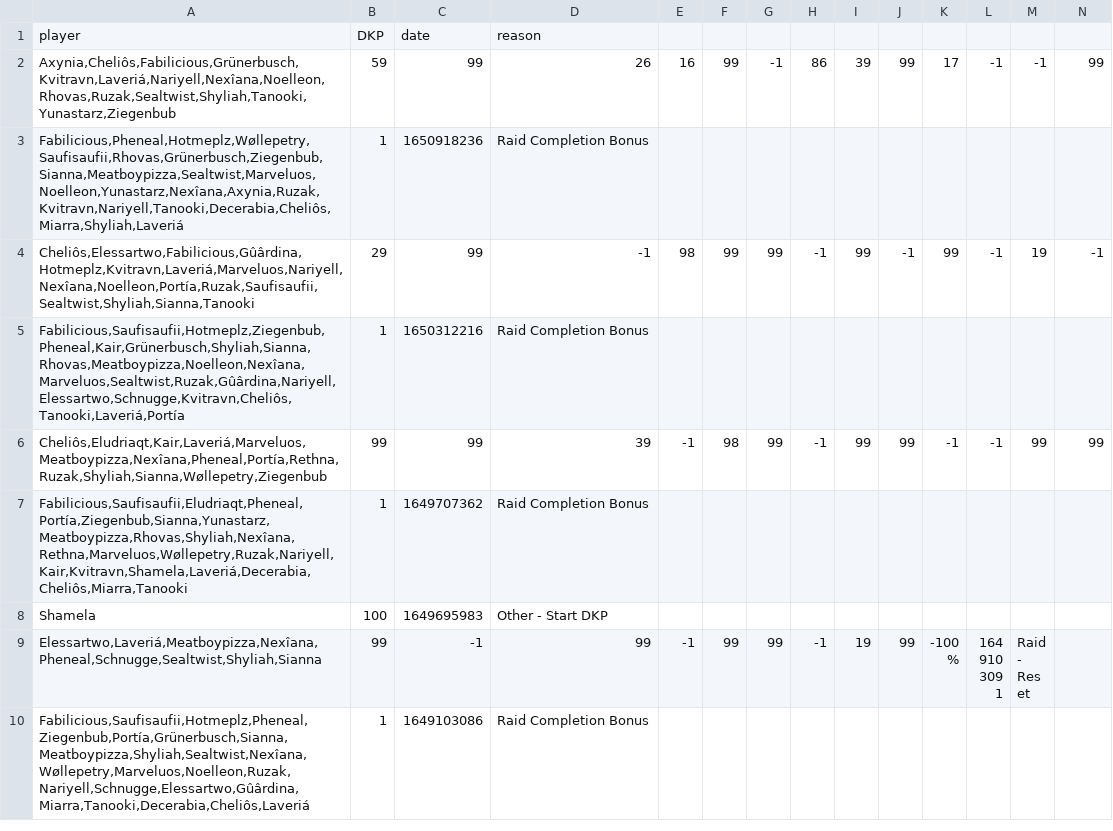
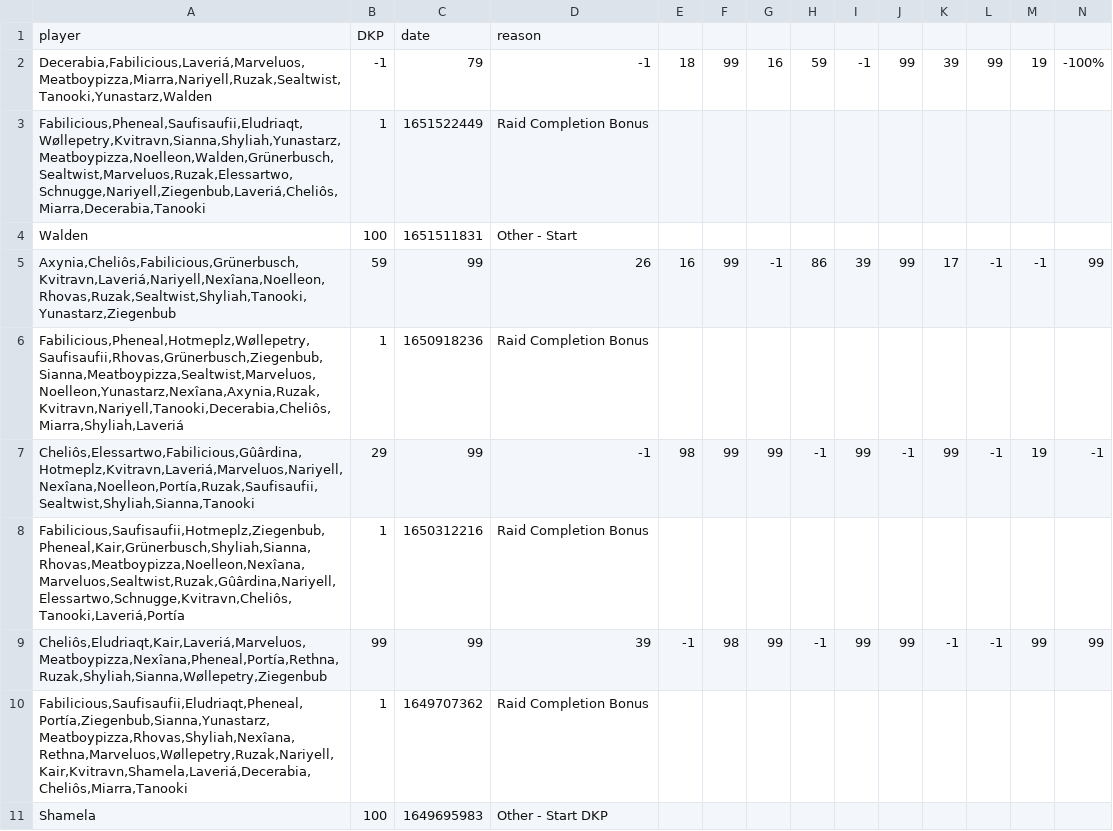
Before and after one commit to VacaboNariel/Nariel, a CSV file: dkp_history.csv, drawn as a sheet; only a part is shown; the shorter side is filled out with more unchanged rows; rows hold the shown columns only; the diff names each change by its address in the sheet, - before the commit and + after, or states it on an @@ line.

Commit message:
Update dkp_history.csv

```diff
--- a/dkp_history.csv
+++ b/dkp_history.csv
+row 2: Decerabia,Fabilicious,Laveriá,Marveluos,Meatboypizza,Miarra,Nariyell,Ruzak,Sealtwist,Tanooki,Yunastarz,Walden | -1 | 79 | -1 | 18 | 99 | 16 | 59 | -1 | 99 | 39 | 99 | 19 | -100%
+row 3: Fabilicious,Pheneal,Saufisaufii,Eludriaqt,Wøllepetry,Kvitravn,Sianna,Shyliah,Yunastarz,Meatboypizza,Noelleon,Walden,Grünerbusch,Sealtwist,Marveluos,Ruzak,Elessartwo,Schnugge,Nariyell,Ziegenbub,Laveriá,Cheliôs,Miarra,Decerabia,Tanooki | 1 | 1651522449 | Raid Completion Bonus
+row 4: Walden | 100 | 1651511831 | Other - Start
```
